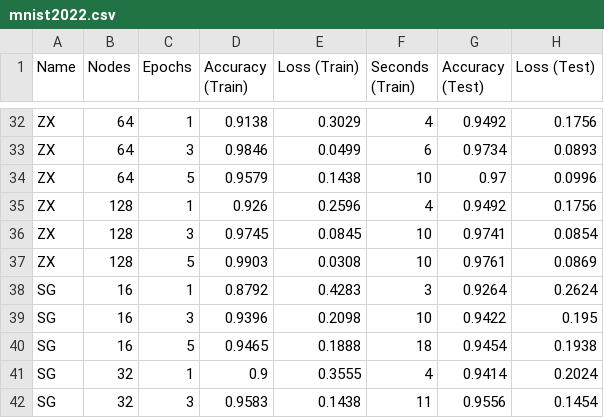
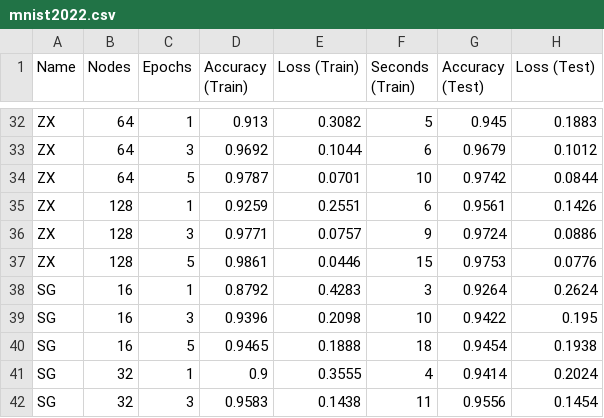
Before and after one commit to RubeRad/tcscs, a CSV file: mnist2022.csv, drawn as a sheet; only a part is shown, gaps mark what is left out; the diff covers the shown part only; the diff names each change by its address in the sheet, - before the commit and + after, or states it on an @@ line.

```diff
--- a/mnist2022.csv
+++ b/mnist2022.csv
-D32 (Accuracy (Train)): 0.9138
+D32 (Accuracy (Train)): 0.913
-E32 (Loss (Train)): 0.3029
+E32 (Loss (Train)): 0.3082
-F32 (Seconds (Train)): 4
+F32 (Seconds (Train)): 5
-G32 (Accuracy (Test)): 0.9492
+G32 (Accuracy (Test)): 0.945
-H32 (Loss (Test)): 0.1756
+H32 (Loss (Test)): 0.1883
-D33 (Accuracy (Train)): 0.9846
+D33 (Accuracy (Train)): 0.9692
-E33 (Loss (Train)): 0.0499
+E33 (Loss (Train)): 0.1044
-G33 (Accuracy (Test)): 0.9734
+G33 (Accuracy (Test)): 0.9679
-H33 (Loss (Test)): 0.0893
+H33 (Loss (Test)): 0.1012
-D34 (Accuracy (Train)): 0.9579
+D34 (Accuracy (Train)): 0.9787
-E34 (Loss (Train)): 0.1438
+E34 (Loss (Train)): 0.0701
-G34 (Accuracy (Test)): 0.97
+G34 (Accuracy (Test)): 0.9742
-H34 (Loss (Test)): 0.0996
+H34 (Loss (Test)): 0.0844
-D35 (Accuracy (Train)): 0.926
+D35 (Accuracy (Train)): 0.9259
-E35 (Loss (Train)): 0.2596
+E35 (Loss (Train)): 0.2551
-F35 (Seconds (Train)): 4
+F35 (Seconds (Train)): 6
-G35 (Accuracy (Test)): 0.9492
+G35 (Accuracy (Test)): 0.9561
-H35 (Loss (Test)): 0.1756
+H35 (Loss (Test)): 0.1426
-D36 (Accuracy (Train)): 0.9745
+D36 (Accuracy (Train)): 0.9771
-E36 (Loss (Train)): 0.0845
+E36 (Loss (Train)): 0.0757
-F36 (Seconds (Train)): 10
+F36 (Seconds (Train)): 9
-G36 (Accuracy (Test)): 0.9741
+G36 (Accuracy (Test)): 0.9724
-H36 (Loss (Test)): 0.0854
+H36 (Loss (Test)): 0.0886
-D37 (Accuracy (Train)): 0.9903
+D37 (Accuracy (Train)): 0.9861
-E37 (Loss (Train)): 0.0308
+E37 (Loss (Train)): 0.0446
-F37 (Seconds (Train)): 10
+F37 (Seconds (Train)): 15
-G37 (Accuracy (Test)): 0.9761
+G37 (Accuracy (Test)): 0.9753
-H37 (Loss (Test)): 0.0869
+H37 (Loss (Test)): 0.0776
```
Also changed, not shown: 30 edited cells elsewhere in this file.
